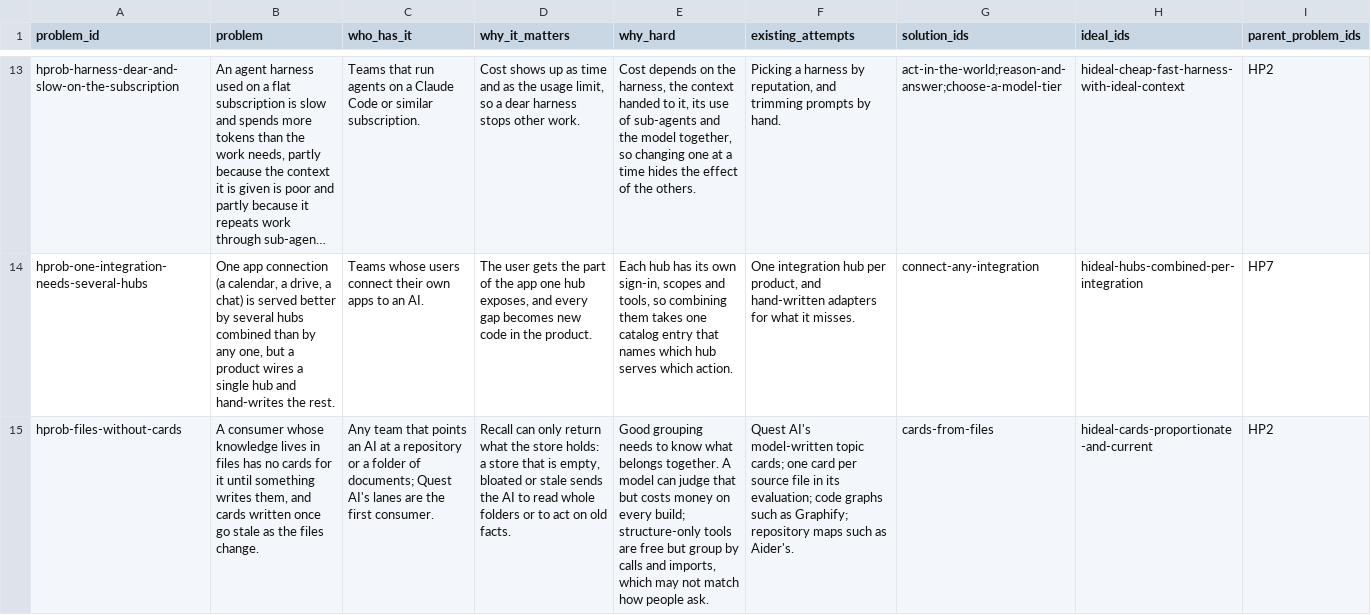
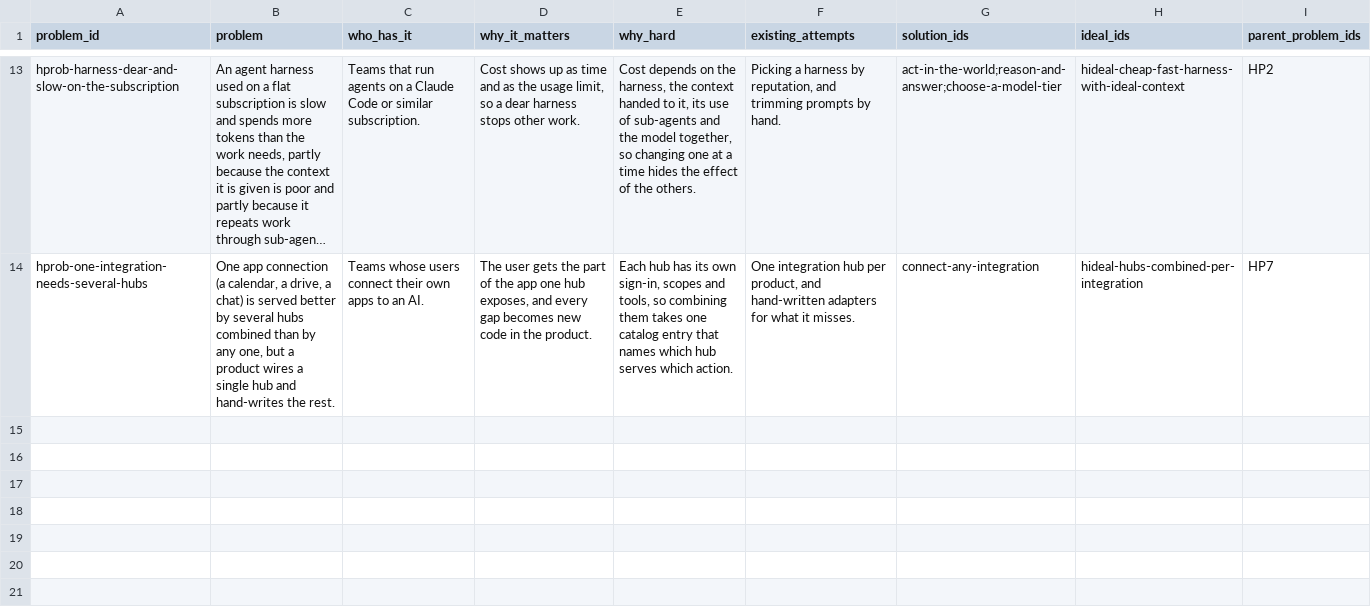
Before and after one commit to SpiritualData/ai-hub-of-hubs-structure, a CSV file: hubofhubs/problems.csv (was esoi/problems.csv), drawn as a sheet; only a part is shown, gaps mark what is left out; long unchanged cells end in …; the diff names each change by its address in the sheet, - before the commit and + after, or states it on an @@ line.

```diff
--- a/esoi/problems.csv
+++ b/hubofhubs/problems.csv
-row 15: hprob-files-without-cards | A consumer whose knowledge lives in files has no cards for it until something writes them, and cards written once go stale as the files change. | Any team that points an AI at a repository or a folder of documents; Quest AI's lanes are the first consumer. | Recall can only return what the store holds: a store that is empty, bloated or stale sends the AI to read whole folders or to act on old facts. | Good grouping needs to know what belongs together. A model can judge that but costs money on every build; structure-only tools are free but group by calls and imports, which may not match how people ask. | Quest AI's model-written topic cards; one card per source file in its evaluation; code graphs such as Graphify; repository maps such as Aider's. | cards-from-files | hideal-cards-proportionate-and-current | HP2
```
Also changed, not shown: esoi/components.csv, esoi/tracker/ideals.csv, 49 other files.
